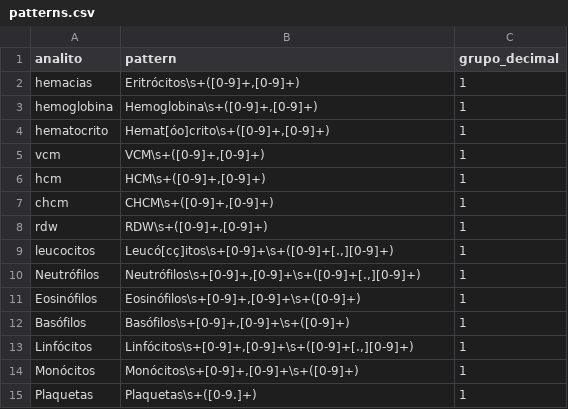
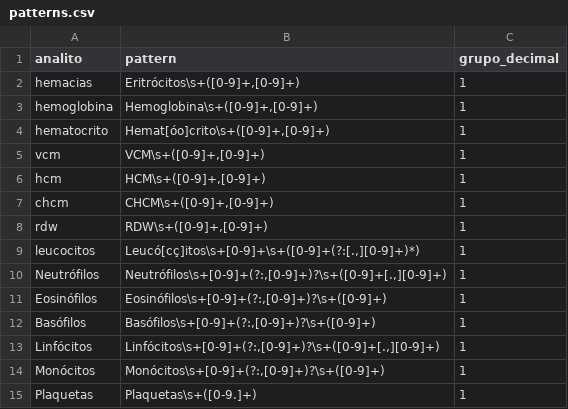
Before and after one commit to AnaDias756/InterpreteLabBR, a CSV file: data/patterns.csv, drawn as a sheet.

```diff
--- a/data/patterns.csv
+++ b/data/patterns.csv
@@ -8,8 +8,8 @@ chcm,"CHCM\s+([0-9]+,[0-9]+)",1
 rdw,"RDW\s+([0-9]+,[0-9]+)",1
-leucocitos,"Leucó[cç]itos\s+[0-9]+\s+([0-9]+[.,][0-9]+)",1
-Neutrófilos,"Neutrófilos\s+[0-9]+,[0-9]+\s+([0-9]+[.,][0-9]+)",1
-Eosinófilos,"Eosinófilos\s+[0-9]+,[0-9]+\s+([0-9]+)",1
-Basófilos,"Basófilos\s+[0-9]+,[0-9]+\s+([0-9]+)",1
-Linfócitos,"Linfócitos\s+[0-9]+,[0-9]+\s+([0-9]+[.,][0-9]+)",1
-Monócitos,"Monócitos\s+[0-9]+,[0-9]+\s+([0-9]+)",1
+leucocitos,"Leucó[cç]itos\s+[0-9]+\s+([0-9]+(?:[.,][0-9]+)*)",1
+Neutrófilos,"Neutrófilos\s+[0-9]+(?:,[0-9]+)?\s+([0-9]+[.,][0-9]+)",1
+Eosinófilos,"Eosinófilos\s+[0-9]+(?:,[0-9]+)?\s+([0-9]+)",1
+Basófilos,"Basófilos\s+[0-9]+(?:,[0-9]+)?\s+([0-9]+)",1
+Linfócitos,"Linfócitos\s+[0-9]+(?:,[0-9]+)?\s+([0-9]+[.,][0-9]+)",1
+Monócitos,"Monócitos\s+[0-9]+(?:,[0-9]+)?\s+([0-9]+)",1
 Plaquetas,Plaquetas\s+([0-9.]+),1
```
Also changed, not shown: 1 other file.
